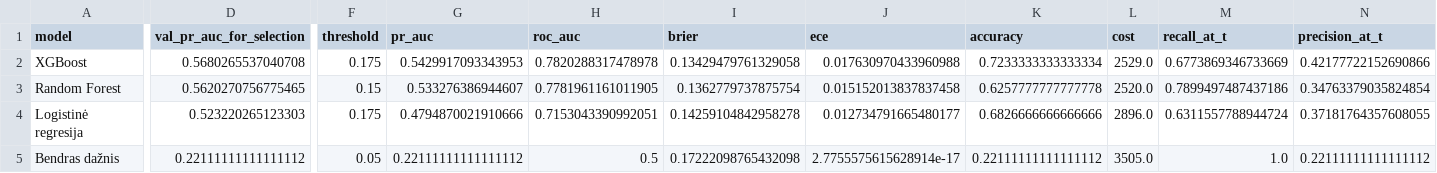
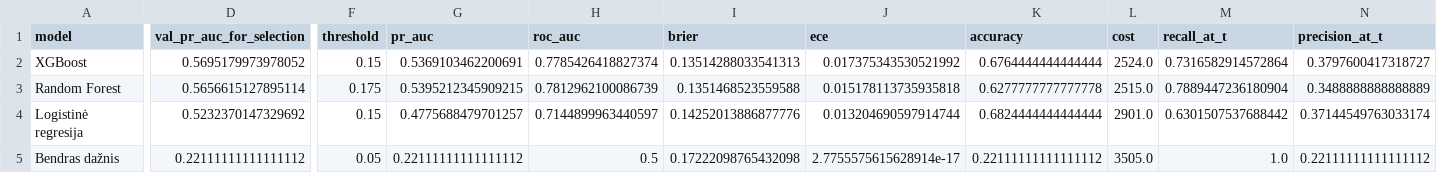
Before and after one commit to Meilaa/Kredito-sipareigojim-nevykdymo-rizikos-prognoz-, a CSV file: artifacts/tables/model_comparison.csv, drawn as a sheet; only a part is shown, gaps mark what is left out; the diff covers the shown part only; the diff names each change by its address in the sheet, - before the commit and + after, or states it on an @@ line.

```diff
--- a/artifacts/tables/model_comparison.csv
+++ b/artifacts/tables/model_comparison.csv
-D2 (val_pr_auc_for_selection): 0.5680265537040708
+D2 (val_pr_auc_for_selection): 0.5695179973978052
-F2 (threshold): 0.175
+F2 (threshold): 0.15
-G2 (pr_auc): 0.5429917093343953
+G2 (pr_auc): 0.5369103462200691
-H2 (roc_auc): 0.7820288317478978
+H2 (roc_auc): 0.7785426418827374
-I2 (brier): 0.13429479761329058
+I2 (brier): 0.13514288033541313
-J2 (ece): 0.017630970433960988
+J2 (ece): 0.017375343530521992
-K2 (accuracy): 0.7233333333333334
+K2 (accuracy): 0.6764444444444444
-L2 (cost): 2529.0
+L2 (cost): 2524.0
-M2 (recall_at_t): 0.6773869346733669
+M2 (recall_at_t): 0.7316582914572864
-N2 (precision_at_t): 0.42177722152690866
+N2 (precision_at_t): 0.3797600417318727
-D3 (val_pr_auc_for_selection): 0.5620270756775465
+D3 (val_pr_auc_for_selection): 0.5656615127895114
-F3 (threshold): 0.15
+F3 (threshold): 0.175
-G3 (pr_auc): 0.533276386944607
+G3 (pr_auc): 0.5395212345909215
-H3 (roc_auc): 0.7781961161011905
+H3 (roc_auc): 0.7812962100086739
-I3 (brier): 0.1362779737875754
+I3 (brier): 0.1351468523559588
-J3 (ece): 0.015152013837837458
+J3 (ece): 0.015178113735935818
-K3 (accuracy): 0.6257777777777778
+K3 (accuracy): 0.6277777777777778
-L3 (cost): 2520.0
+L3 (cost): 2515.0
-M3 (recall_at_t): 0.7899497487437186
+M3 (recall_at_t): 0.7889447236180904
-N3 (precision_at_t): 0.34763379035824854
+N3 (precision_at_t): 0.3488888888888889
-D4 (val_pr_auc_for_selection): 0.523220265123303
+D4 (val_pr_auc_for_selection): 0.5232370147329692
-F4 (threshold): 0.175
+F4 (threshold): 0.15
-G4 (pr_auc): 0.4794870021910666
+G4 (pr_auc): 0.4775688479701257
-H4 (roc_auc): 0.7153043390992051
+H4 (roc_auc): 0.7144899963440597
-I4 (brier): 0.14259104842958278
+I4 (brier): 0.14252013886877776
-J4 (ece): 0.012734791665480177
+J4 (ece): 0.013204690597914744
-K4 (accuracy): 0.6826666666666666
+K4 (accuracy): 0.6824444444444444
-L4 (cost): 2896.0
+L4 (cost): 2901.0
-M4 (recall_at_t): 0.6311557788944724
+M4 (recall_at_t): 0.6301507537688442
-N4 (precision_at_t): 0.37181764357608055
+N4 (precision_at_t): 0.37144549763033174
```
Also changed, not shown: 8 edited cells elsewhere in this file, artifacts/tables/ablation.csv, artifacts/tables/calibration_Random_Forest.csv, 45 other files.
